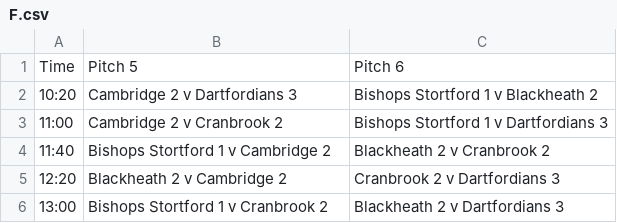
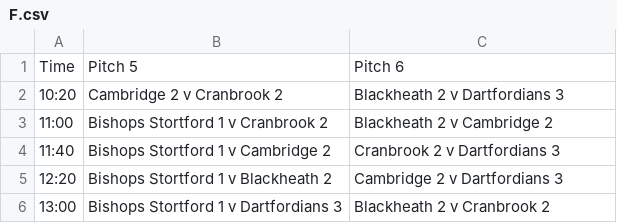
Before and after one commit to dominicsayers/blackheath-festival-2018, a CSV file: schedules/U10/F.csv, drawn as a sheet.

```diff
--- a/schedules/U10/F.csv
+++ b/schedules/U10/F.csv
@@ -1,6 +1,6 @@
 Time,Pitch 5,Pitch 6
-10:20,Cambridge 2 v Dartfordians 3,Bishops Stortford 1 v Blackheath 2
-11:00,Cambridge 2 v Cranbrook 2,Bishops Stortford 1 v Dartfordians 3
-11:40,Bishops Stortford 1 v Cambridge 2,Blackheath 2 v Cranbrook 2
-12:20,Blackheath 2 v Cambridge 2,Cranbrook 2 v Dartfordians 3
-13:00,Bishops Stortford 1 v Cranbrook 2,Blackheath 2 v Dartfordians 3
+10:20,Cambridge 2 v Cranbrook 2,Blackheath 2 v Dartfordians 3
+11:00,Bishops Stortford 1 v Cranbrook 2,Blackheath 2 v Cambridge 2
+11:40,Bishops Stortford 1 v Cambridge 2,Cranbrook 2 v Dartfordians 3
+12:20,Bishops Stortford 1 v Blackheath 2,Cambridge 2 v Dartfordians 3
+13:00,Bishops Stortford 1 v Dartfordians 3,Blackheath 2 v Cranbrook 2
```
Also changed, not shown: schedules/U10/A.csv, schedules/U10/B.csv, 11 other files.
